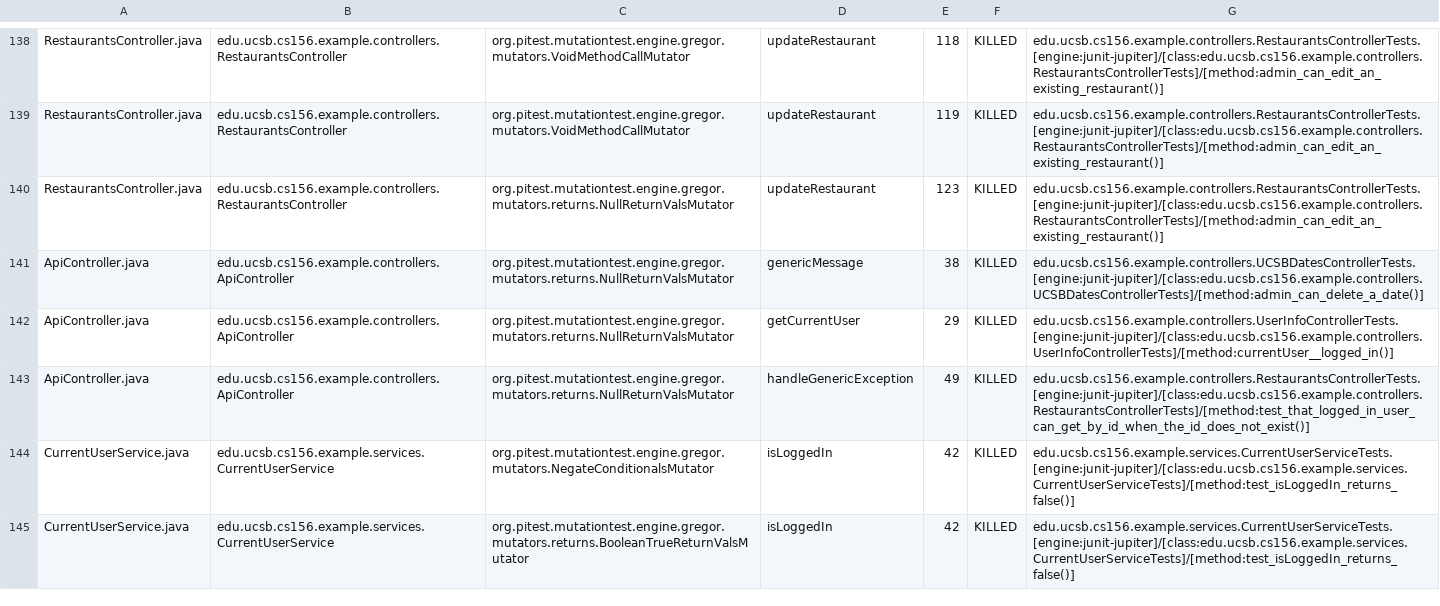
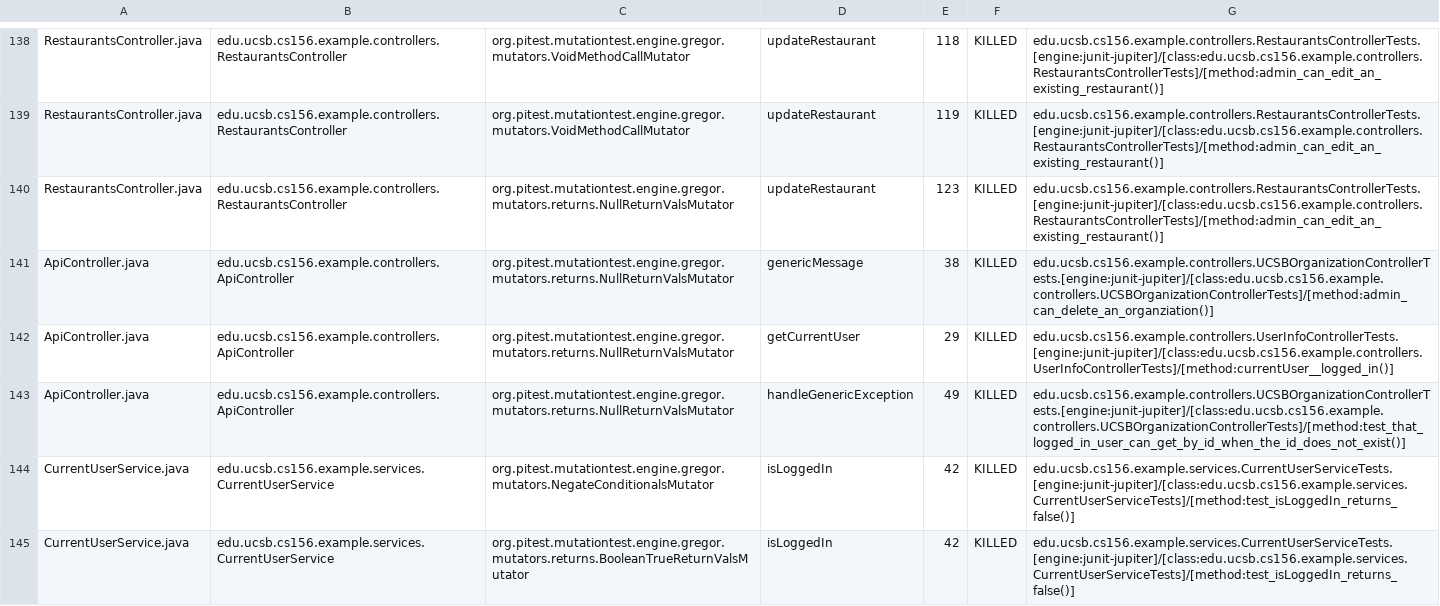
Before and after one commit to ucsb-cs156-s24/team03-s24-5pm-7, a CSV file: prs/79/pitest/mutations.csv, drawn as a sheet; only a part is shown, gaps mark what is left out.

Commit message:
Deploying to gh-pages from @ ucsb-cs156-s24/team03-s24-5pm-7@9babbfe9ad49a3f64057998bc7c32b14ee193abb 🚀

```diff
--- a/prs/79/pitest/mutations.csv
+++ b/prs/79/pitest/mutations.csv
@@ -140,5 +140,5 @@ RestaurantsController.java,edu.ucsb.cs156.example.controllers.RestaurantsControl
 RestaurantsController.java,edu.ucsb.cs156.example.controllers.RestaurantsController,org.pitest.mutationtest.engine.gregor.mutators.returns.NullReturnValsMutator,updateRestaurant,123,KILLED,edu.ucsb.cs156.example.controllers.RestaurantsControllerTests.[engine:junit-jupiter]/[class:edu.ucsb.cs156.example.controllers.RestaurantsControllerTests]/[method:admin_can_edit_an_existing_restaurant()]
-ApiController.java,edu.ucsb.cs156.example.controllers.ApiController,org.pitest.mutationtest.engine.gregor.mutators.returns.NullReturnValsMutator,genericMessage,38,KILLED,edu.ucsb.cs156.example.controllers.UCSBDatesControllerTests.[engine:junit-jupiter]/[class:edu.ucsb.cs156.example.controllers.UCSBDatesControllerTests]/[method:admin_can_delete_a_date()]
+ApiController.java,edu.ucsb.cs156.example.controllers.ApiController,org.pitest.mutationtest.engine.gregor.mutators.returns.NullReturnValsMutator,genericMessage,38,KILLED,edu.ucsb.cs156.example.controllers.UCSBOrganizationControllerTests.[engine:junit-jupiter]/[class:edu.ucsb.cs156.example.controllers.UCSBOrganizationControllerTests]/[method:admin_can_delete_an_organziation()]
 ApiController.java,edu.ucsb.cs156.example.controllers.ApiController,org.pitest.mutationtest.engine.gregor.mutators.returns.NullReturnValsMutator,getCurrentUser,29,KILLED,edu.ucsb.cs156.example.controllers.UserInfoControllerTests.[engine:junit-jupiter]/[class:edu.ucsb.cs156.example.controllers.UserInfoControllerTests]/[method:currentUser__logged_in()]
-ApiController.java,edu.ucsb.cs156.example.controllers.ApiController,org.pitest.mutationtest.engine.gregor.mutators.returns.NullReturnValsMutator,handleGenericException,49,KILLED,edu.ucsb.cs156.example.controllers.RestaurantsControllerTests.[engine:junit-jupiter]/[class:edu.ucsb.cs156.example.controllers.RestaurantsControllerTests]/[method:test_that_logged_in_user_can_get_by_id_when_the_id_does_not_exist()]
+ApiController.java,edu.ucsb.cs156.example.controllers.ApiController,org.pitest.mutationtest.engine.gregor.mutators.returns.NullReturnValsMutator,handleGenericException,49,KILLED,edu.ucsb.cs156.example.controllers.UCSBOrganizationControllerTests.[engine:junit-jupiter]/[class:edu.ucsb.cs156.example.controllers.UCSBOrganizationControllerTests]/[method:test_that_logged_in_user_can_get_by_id_when_the_id_does_not_exist()]
 CurrentUserService.java,edu.ucsb.cs156.example.services.CurrentUserService,org.pitest.mutationtest.engine.gregor.mutators.NegateConditionalsMutator,isLoggedIn,42,KILLED,edu.ucsb.cs156.example.services.CurrentUserServiceTests.[engine:junit-jupiter]/[class:edu.ucsb.cs156.example.services.CurrentUserServiceTests]/[method:test_isLoggedIn_returns_false()]
```
Also changed, not shown: 17 other files.
